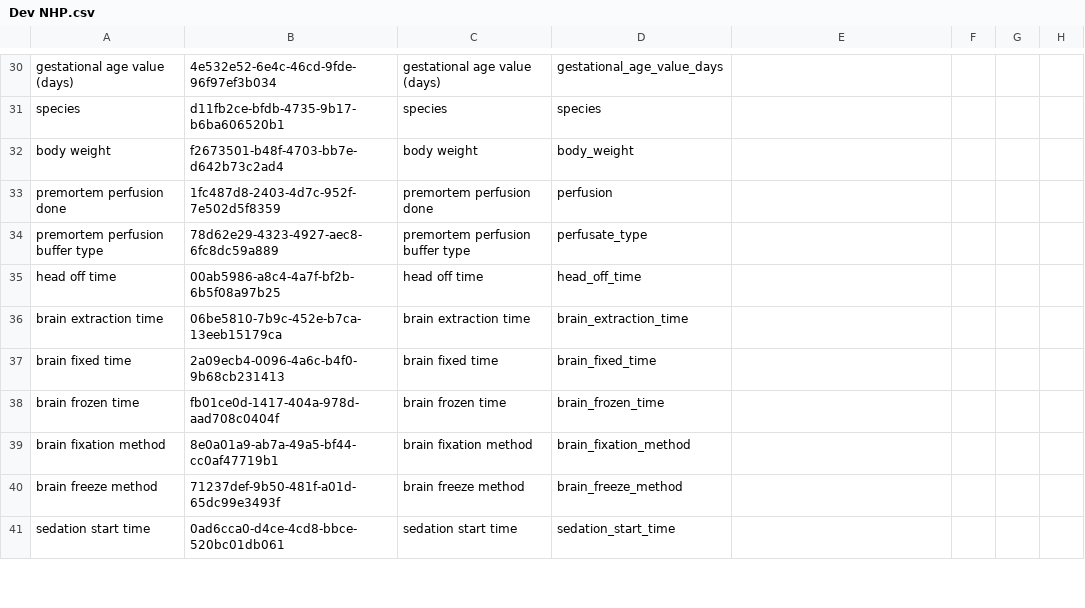
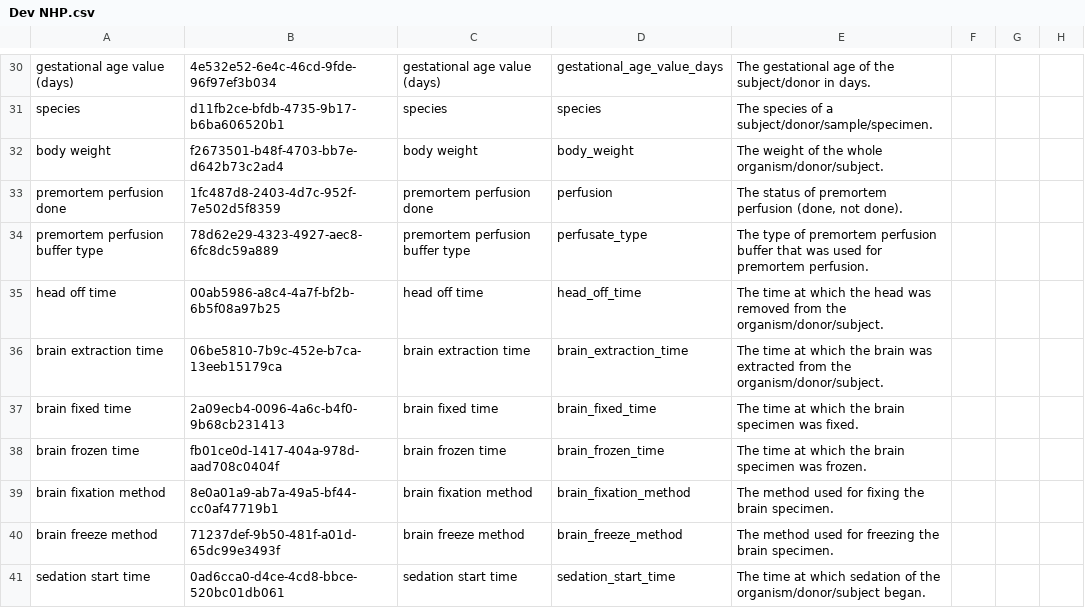
Before and after one commit to brain-bican/metadata-schemas, a CSV file: docs/schemas/Developing-Human-NHP-Tissue-Metadata/Dev NHP.csv, drawn as a sheet; only a part is shown, gaps mark what is left out; the diff covers the shown part only; the diff names each change by its address in the sheet, - before the commit and + after, or states it on an @@ line.

```diff
--- a/docs/schemas/Developing-Human-NHP-Tissue-Metadata/Dev NHP.csv
+++ b/docs/schemas/Developing-Human-NHP-Tissue-Metadata/Dev NHP.csv
-E30: (empty)
+E30: The gestational age of the subject/donor in days.
-E31: (empty)
+E31: The species of a subject/donor/sample/specimen.
-E32: (empty)
+E32: The weight of the whole organism/donor/subject.
-E33: (empty)
+E33: The status of premortem perfusion (done, not done).
-E34: (empty)
+E34: The type of premortem perfusion buffer that was used for premortem perfusion.
-E35: (empty)
+E35: The time at which the head was removed from the organism/donor/subject.
-E36: (empty)
+E36: The time at which the brain was extracted from the organism/donor/subject.
-E37: (empty)
+E37: The time at which the brain specimen was fixed.
-E38: (empty)
+E38: The time at which the brain specimen was frozen.
-E39: (empty)
+E39: The method used for fixing the brain specimen.
-E40: (empty)
+E40: The method used for freezing the brain specimen.
-E41: (empty)
+E41: The time at which sedation of the organism/donor/subject began.
```
Also changed, not shown: 40 edited cells elsewhere in this file.
